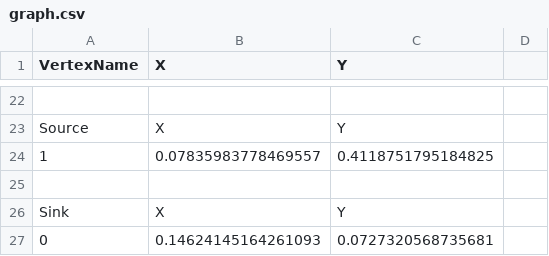
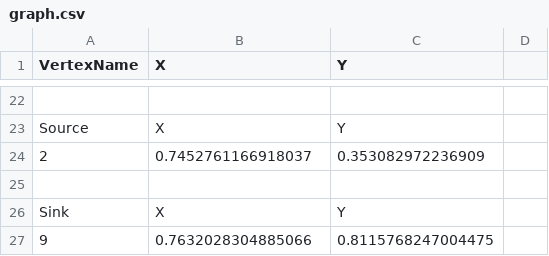
Before and after one commit to AAA530/FordFulkersonMethods, a CSV file: src/graph.csv, drawn as a sheet; only a part is shown, gaps mark what is left out; removed rows and columns are numbered as before the commit, all else as after; the diff names each change by its address in the sheet, - before the commit and + after, or states it on an @@ line.

```diff
--- a/src/graph.csv
+++ b/src/graph.csv
-row 24: 1 | 0.07835983778469557 | 0.4118751795184825
+row 24: 2 | 0.7452761166918037 | 0.353082972236909
-row 27: 0 | 0.14624145164261093 | 0.0727320568735681
+row 27: 9 | 0.7632028304885066 | 0.8115768247004475
```
Also changed, not shown: 4 other files.
